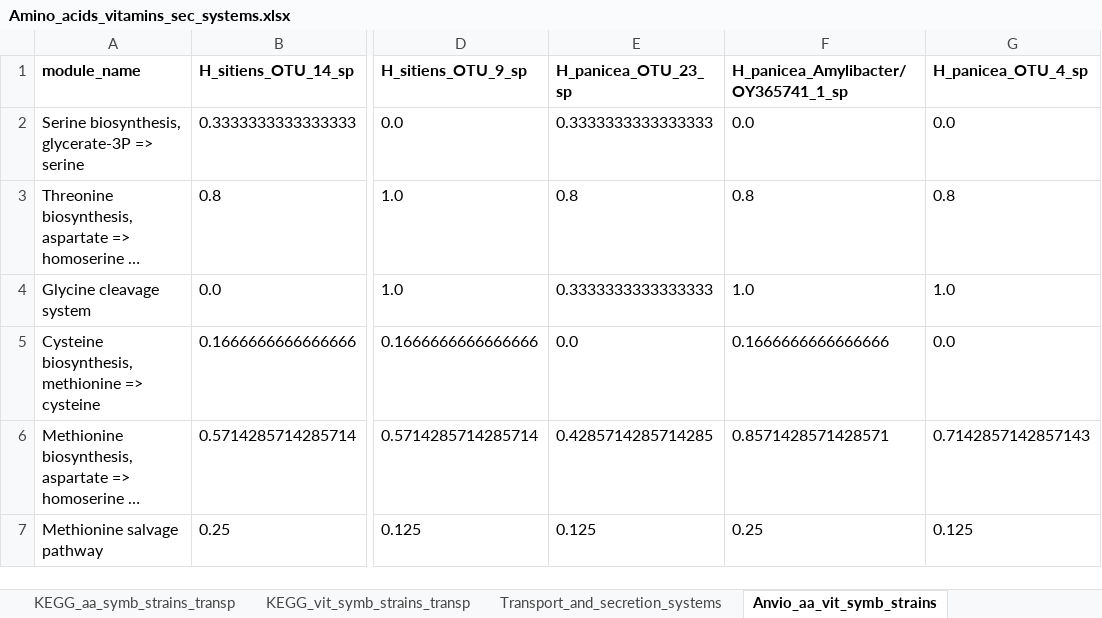
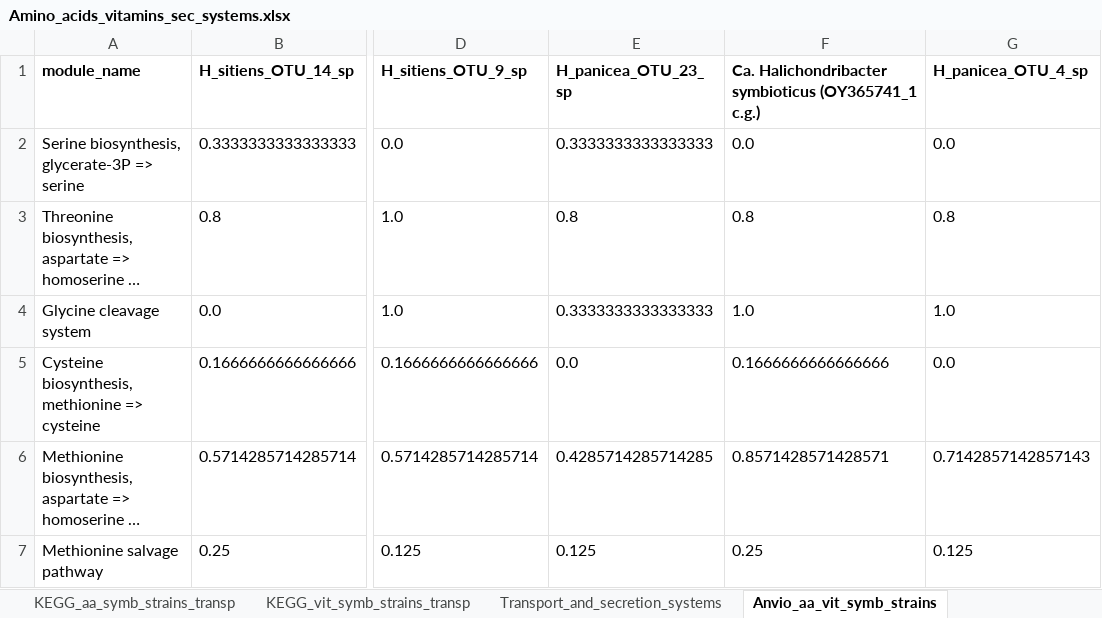
Before and after one commit to sutormin94/Sponge_metagenomes_2024, an Excel workbook: Additional_data/Amino_acids_vitamins_sec_systems.xlsx, sheet Anvio_aa_vit_symb_strains, drawn as a sheet; only a part is shown, gaps mark what is left out; long unchanged cells end in …; values as stored, in another font and other column widths than the file's, no borders; the diff names each change by its address in the sheet, - before the commit and + after, or states it on an @@ line.

```diff
--- a/Additional_data/Amino_acids_vitamins_sec_systems.xlsx (sheet Anvio_aa_vit_symb_strains)
+++ b/Additional_data/Amino_acids_vitamins_sec_systems.xlsx (sheet Anvio_aa_vit_symb_strains)
-F1: H_panicea_Amylibacter/OY365741_1_sp
+F1: Ca. Halichondribacter symbioticus (OY365741_1 c.g.)
```
Also changed, not shown: sheet KEGG_vit_symb_strains_transp, sheet KEGG_aa_symb_strains_transp, sheet KEGG_vit_symb_strains_simpl, sheet KEGG_aa_symb_strains_simpl, Additional_data/ELP_data_all_SA_genomes/All_ELPs_types_domains_counts.xlsx, Additional_data/ELP_data_all_SA_genomes/All_ELPs_types_genes_counts.xlsx, 3 other files.
